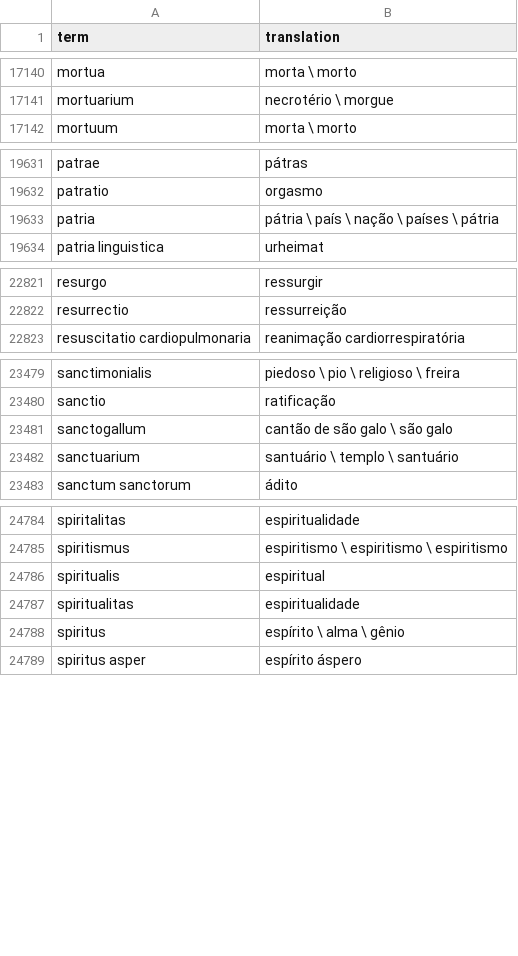
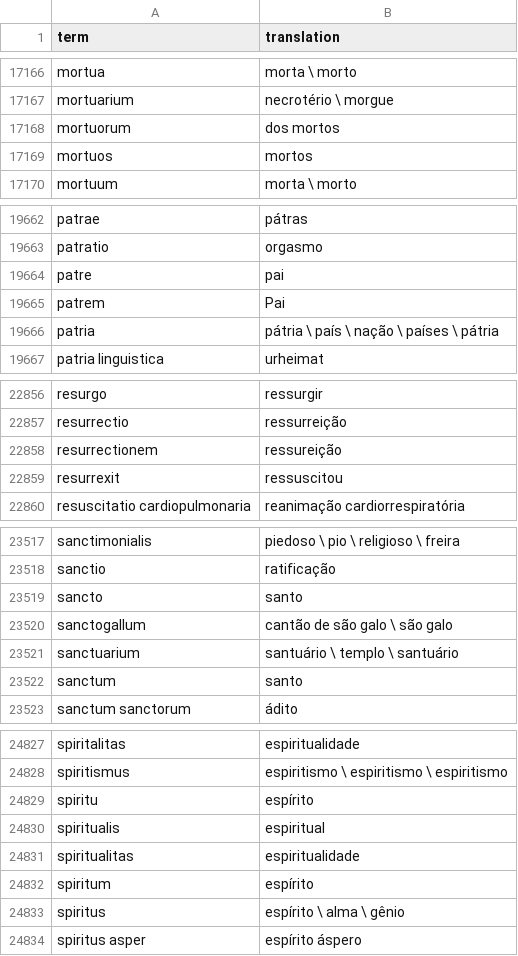
Before and after one commit to ajdavidl/dictionary-api, a TSV file: data/lat-por.tsv, drawn as a sheet; only a part is shown, gaps mark what is left out; the diff covers the shown part only.

```diff
--- a/data/lat-por.tsv
+++ b/data/lat-por.tsv
@@ -17141,2 +17167,4 @@ mortua	morta \ morto
 mortuarium	necrotério \ morgue
+mortuorum	dos mortos
+mortuos	mortos
 mortuum	morta \ morto
@@ -19632,2 +19663,4 @@ patrae	pátras
 patratio	orgasmo
+patre	pai
+patrem	Pai
 patria	pátria \ país \ nação \ países \ pátria
@@ -22822,2 +22857,4 @@ resurgo	ressurgir
 resurrectio	ressurreição
+resurrectionem	ressureição
+resurrexit	ressuscitou
 resuscitatio cardiopulmonaria	reanimação cardiorrespiratória
@@ -23480,4 +23518,6 @@ sanctimonialis	piedoso \ pio \ religioso \ freira
 sanctio	ratificação
+sancto	santo
 sanctogallum	cantão de são galo \ são galo
 sanctuarium	santuário \ templo \ santuário
+sanctum	santo
 sanctum sanctorum	ádito
@@ -24785,4 +24828,6 @@ spiritalitas	espiritualidade
 spiritismus	espiritismo \ espiritismo \ espiritismo
+spiritu	espírito
 spiritualis	espiritual
 spiritualitas	espiritualidade
+spiritum	espírito
 spiritus	espírito \ alma \ gênio
```
Also changed, not shown: 49 added rows and 2 edited cells elsewhere in this file.
